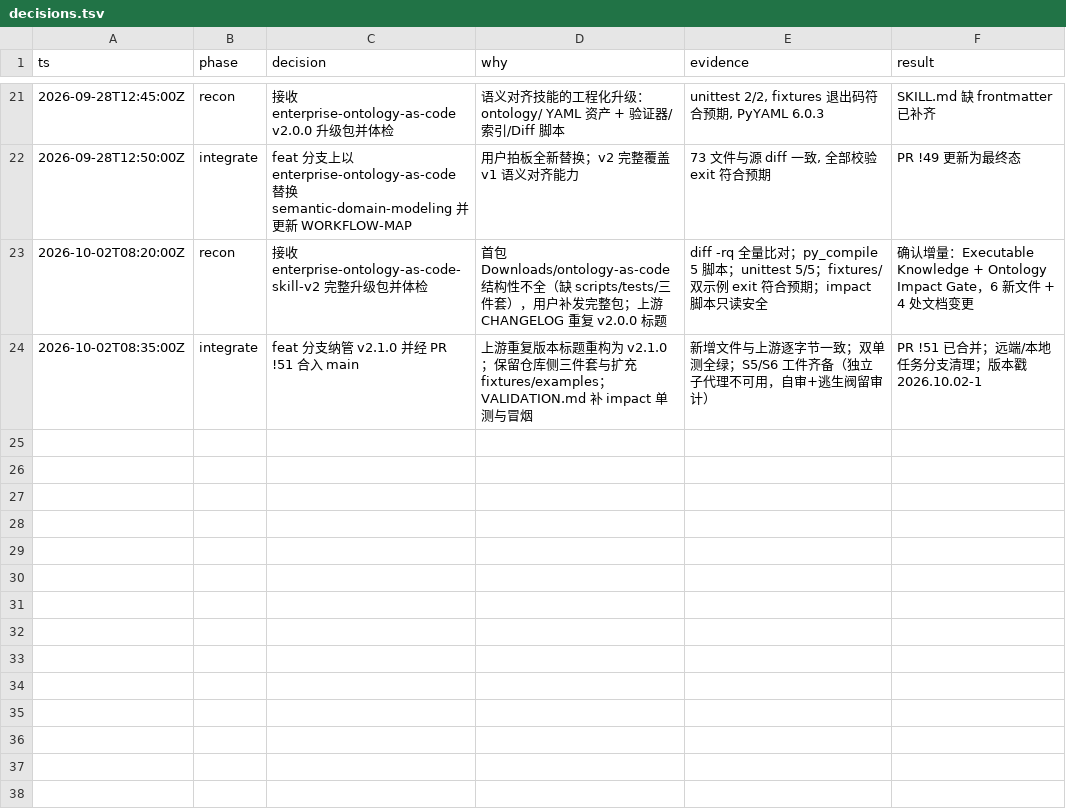
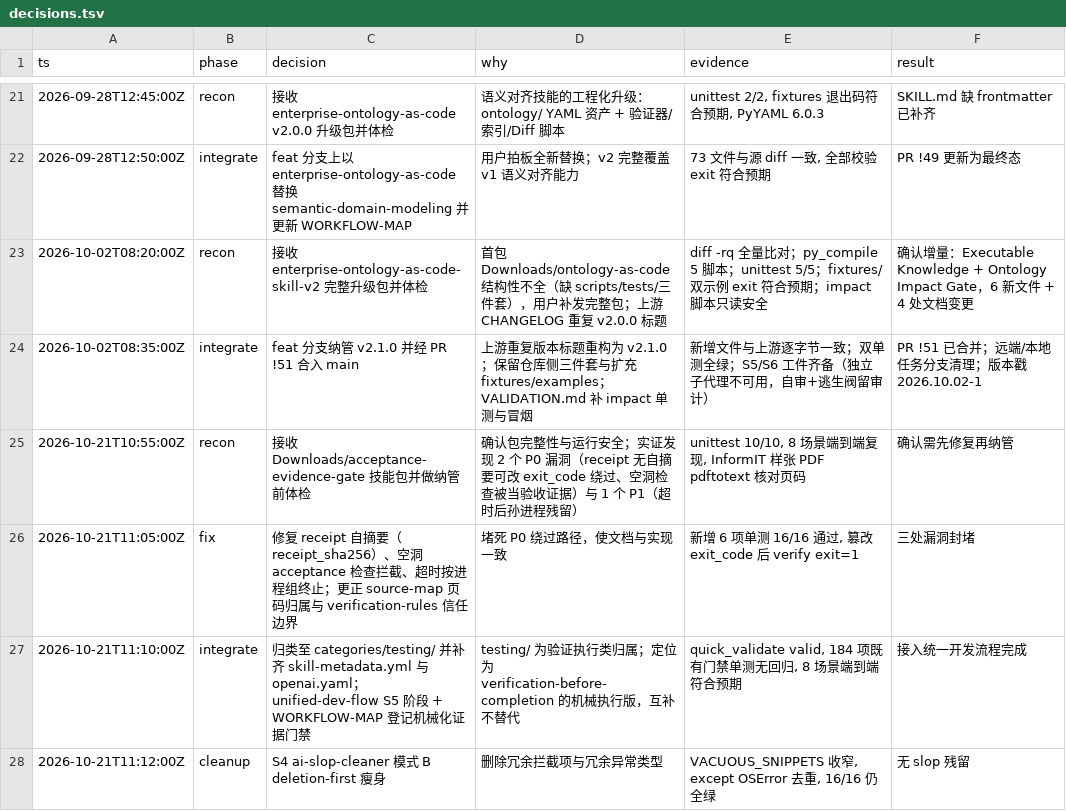
Before and after one commit to allinai0506/universal-skills, a TSV file: decisions.tsv, drawn as a sheet; only a part is shown, gaps mark what is left out; the diff names each change by its address in the sheet, - before the commit and + after, or states it on an @@ line.

```diff
--- a/decisions.tsv
+++ b/decisions.tsv
+row 25: 2026-10-21T10:55:00Z | recon | 接收 Downloads/acceptance-evidence-gate 技能包并做纳管前体检 | 确认包完整性与运行安全；实证发现 2 个 P0 漏洞（receipt 无自摘要可改 exit_code 绕过、空洞检查被当验收证据）与 1 个 P1（超时后孙进程残留） | unittest 10/10, 8 场景端到端复现, InformIT 样张 PDF pdftotext 核对页码 | 确认需先修复再纳管
+row 26: 2026-10-21T11:05:00Z | fix | 修复 receipt 自摘要（receipt_sha256）、空洞 acceptance 检查拦截、超时按进程组终止；更正 source-map 页码归属与 verification-rules 信任边界 | 堵死 P0 绕过路径，使文档与实现一致 | 新增 6 项单测 16/16 通过, 篡改 exit_code 后 verify exit=1 | 三处漏洞封堵
+row 27: 2026-10-21T11:10:00Z | integrate | 归类至 categories/testing/ 并补齐 skill-metadata.yml 与 openai.yaml；unified-dev-flow S5 阶段 + WORKFLOW-MAP 登记机械化证据门禁 | testing/ 为验证执行类归属；定位为 verification-before-completion 的机械执行版，互补不替代 | quick_validate valid, 184 项既有门禁单测无回归, 8 场景端到端符合预期 | 接入统一开发流程完成
+row 28: 2026-10-21T11:12:00Z | cleanup | S4 ai-slop-cleaner 模式 B deletion-first 瘦身 | 删除冗余拦截项与冗余异常类型 | VACUOUS_SNIPPETS 收窄, except OSError 去重, 16/16 仍全绿 | 无 slop 残留
```
Also changed, not shown: scripts/skills-desc-zh.csv, 13 other files.
